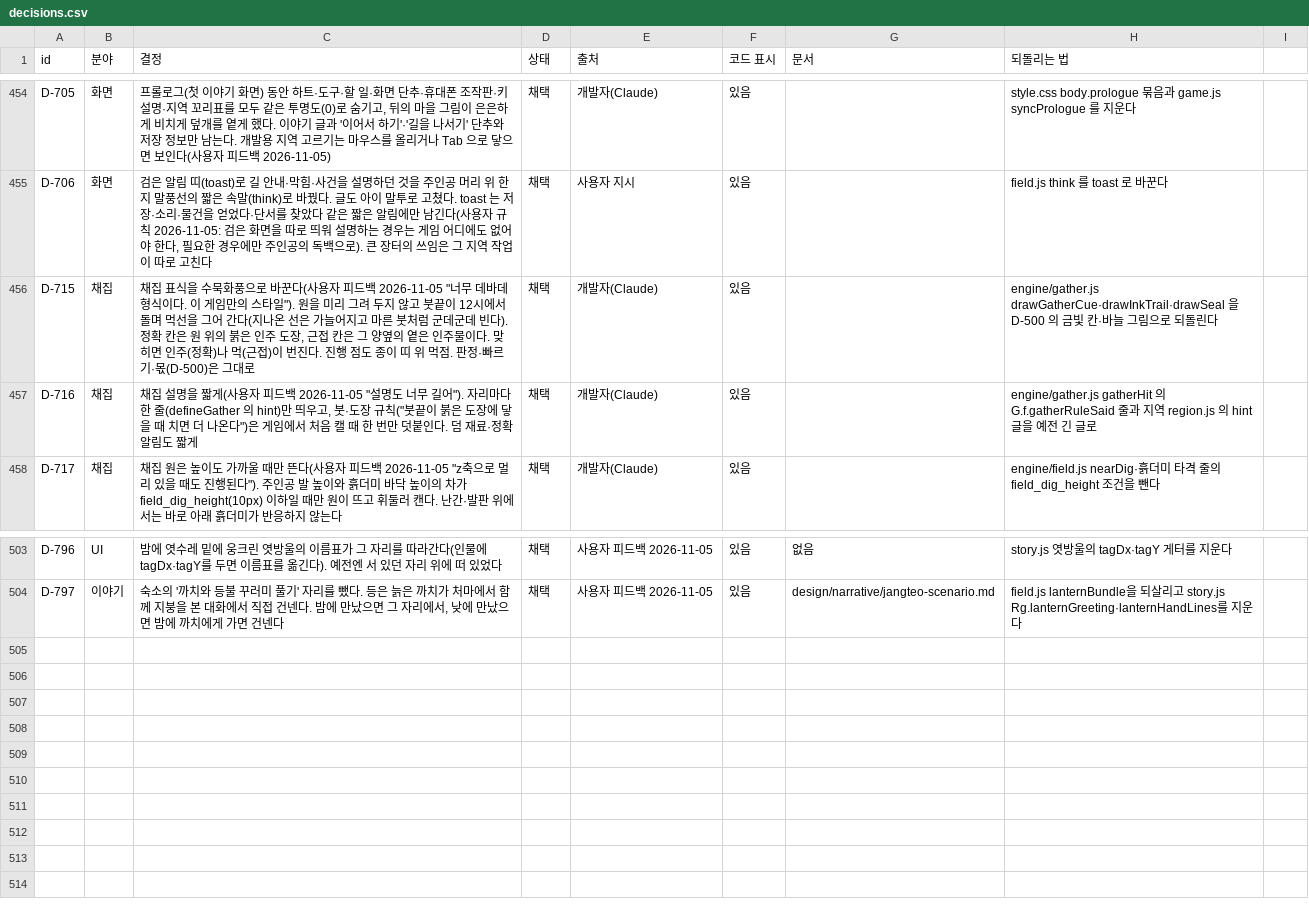
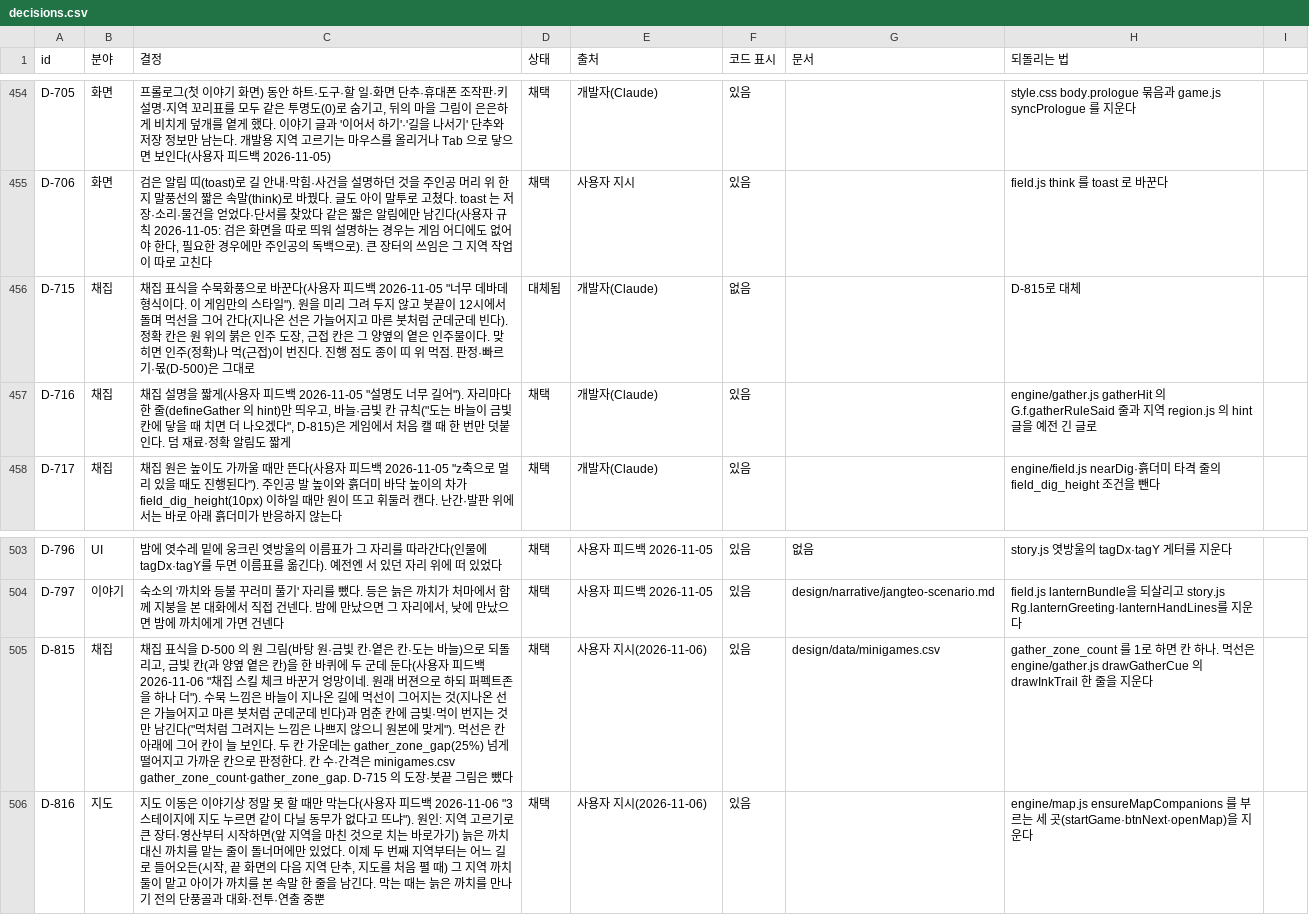
Before and after one commit to MATTTTJ/PACKOON, a CSV file: design/data/decisions.csv, drawn as a sheet; only a part is shown, gaps mark what is left out.

```diff
--- a/design/data/decisions.csv
+++ b/design/data/decisions.csv
@@ -455,4 +455,4 @@ D-705,화면,"프롤로그(첫 이야기 화면) 동안 하트·도구·할 일
 D-706,화면,"검은 알림 띠(toast)로 길 안내·막힘·사건을 설명하던 것을 주인공 머리 위 한지 말풍선의 짧은 속말(think)로 바꿨다. 글도 아이 말투로 고쳤다. toast 는 저장·소리·물건을 얻었다·단서를 찾았다 같은 짧은 알림에만 남긴다(사용자 규칙 2026-11-05: 검은 화면을 따로 띄워 설명하는 경우는 게임 어디에도 없어야 한다, 필요한 경우에만 주인공의 독백으로). 큰 장터의 쓰임은 그 지역 작업이 따로 고친다",채택,사용자 지시,있음,,field.js think 를 toast 로 바꾼다
-D-715,채집,"채집 표식을 수묵화풍으로 바꾼다(사용자 피드백 2026-11-05 ""너무 데바데 형식이다. 이 게임만의 스타일""). 원을 미리 그려 두지 않고 붓끝이 12시에서 돌며 먹선을 그어 간다(지나온 선은 가늘어지고 마른 붓처럼 군데군데 빈다). 정확 칸은 원 위의 붉은 인주 도장, 근접 칸은 그 양옆의 옅은 인주물이다. 맞히면 인주(정확)나 먹(근접)이 번진다. 진행 점도 종이 띠 위 먹점. 판정·빠르기·몫(D-500)은 그대로",채택,개발자(Claude),있음,,engine/gather.js drawGatherCue·drawInkTrail·drawSeal 을 D-500 의 금빛 칸·바늘 그림으로 되돌린다
-D-716,채집,"채집 설명을 짧게(사용자 피드백 2026-11-05 ""설명도 너무 길어""). 자리마다 한 줄(defineGather 의 hint)만 띄우고, 붓·도장 규칙(""붓끝이 붉은 도장에 닿을 때 치면 더 나온다"")은 게임에서 처음 캘 때 한 번만 덧붙인다. 덤 재료·정확 알림도 짧게",채택,개발자(Claude),있음,,engine/gather.js gatherHit 의 G.f.gatherRuleSaid 줄과 지역 region.js 의 hint 글을 예전 긴 글로
+D-715,채집,"채집 표식을 수묵화풍으로 바꾼다(사용자 피드백 2026-11-05 ""너무 데바데 형식이다. 이 게임만의 스타일""). 원을 미리 그려 두지 않고 붓끝이 12시에서 돌며 먹선을 그어 간다(지나온 선은 가늘어지고 마른 붓처럼 군데군데 빈다). 정확 칸은 원 위의 붉은 인주 도장, 근접 칸은 그 양옆의 옅은 인주물이다. 맞히면 인주(정확)나 먹(근접)이 번진다. 진행 점도 종이 띠 위 먹점. 판정·빠르기·몫(D-500)은 그대로",대체됨,개발자(Claude),없음,,D-815로 대체
+D-716,채집,"채집 설명을 짧게(사용자 피드백 2026-11-05 ""설명도 너무 길어""). 자리마다 한 줄(defineGather 의 hint)만 띄우고, 바늘·금빛 칸 규칙(""도는 바늘이 금빛 칸에 닿을 때 치면 더 나오겠다"", D-815)은 게임에서 처음 캘 때 한 번만 덧붙인다. 덤 재료·정확 알림도 짧게",채택,개발자(Claude),있음,,engine/gather.js gatherHit 의 G.f.gatherRuleSaid 줄과 지역 region.js 의 hint 글을 예전 긴 글로
 D-717,채집,"채집 원은 높이도 가까울 때만 뜬다(사용자 피드백 2026-11-05 ""z축으로 멀리 있을 때도 진행된다""). 주인공 발 높이와 흙더미 바닥 높이의 차가 field_dig_height(10px) 이하일 때만 원이 뜨고 휘둘러 캔다. 난간·발판 위에서는 바로 아래 흙더미가 반응하지 않는다",채택,개발자(Claude),있음,,engine/field.js nearDig·흙더미 타격 줄의 field_dig_height 조건을 뺀다
@@ -504 +504,3 @@ D-796,UI,밤에 엿수레 밑에 웅크린 엿방울의 이름표가 그 자리
 D-797,이야기,"숙소의 '까치와 등불 꾸러미 풀기' 자리를 뺐다. 등은 늙은 까치가 처마에서 함께 지붕을 본 대화에서 직접 건넨다. 밤에 만났으면 그 자리에서, 낮에 만났으면 밤에 까치에게 가면 건넨다",채택,사용자 피드백 2026-11-05,있음,design/narrative/jangteo-scenario.md,field.js lanternBundle을 되살리고 story.js Rg.lanternGreeting·lanternHandLines를 지운다
+D-815,채집,"채집 표식을 D-500 의 원 그림(바탕 원·금빛 칸·옅은 칸·도는 바늘)으로 되돌리고, 금빛 칸(과 양옆 옅은 칸)을 한 바퀴에 두 군데 둔다(사용자 피드백 2026-11-06 ""채집 스킬 체크 바꾼거 엉망이네. 원래 버젼으로 하되 퍼펙트존을 하나 더""). 수묵 느낌은 바늘이 지나온 길에 먹선이 그어지는 것(지나온 선은 가늘어지고 마른 붓처럼 군데군데 빈다)과 멈춘 칸에 금빛·먹이 번지는 것만 남긴다(""먹처럼 그려지는 느낌은 나쁘지 않으니 원본에 맞게""). 먹선은 칸 아래에 그어 칸이 늘 보인다. 두 칸 가운데는 gather_zone_gap(25%) 넘게 떨어지고 가까운 칸으로 판정한다. 칸 수·간격은 minigames.csv gather_zone_count·gather_zone_gap. D-715 의 도장·붓끝 그림은 뺐다",채택,사용자 지시(2026-11-06),있음,design/data/minigames.csv,gather_zone_count 를 1로 하면 칸 하나. 먹선은 engine/gather.js drawGatherCue 의 drawInkTrail 한 줄을 지운다
+D-816,지도,"지도 이동은 이야기상 정말 못 할 때만 막는다(사용자 피드백 2026-11-06 ""3스테이지에 지도 누르면 같이 다닐 동무가 없다고 뜨냐""). 원인: 지역 고르기로 큰 장터·영산부터 시작하면(앞 지역을 마친 것으로 치는 바로가기) 늙은 까치 대신 까치를 맡는 줄이 돌너머에만 있었다. 이제 두 번째 지역부터는 어느 길로 들어오든(시작, 끝 화면의 다음 지역 단추, 지도를 처음 펼 때) 그 지역 까치 둘이 맡고 아이가 까치를 본 속말 한 줄을 남긴다. 막는 때는 늙은 까치를 만나기 전의 단풍골과 대화·전투·연출 중뿐",채택,사용자 지시(2026-11-06),있음,,engine/map.js ensureMapCompanions 를 부르는 세 곳(startGame·btnNext·openMap)을 지운다
```
Also changed, not shown: design/data/minigames.csv, 5 other files.
